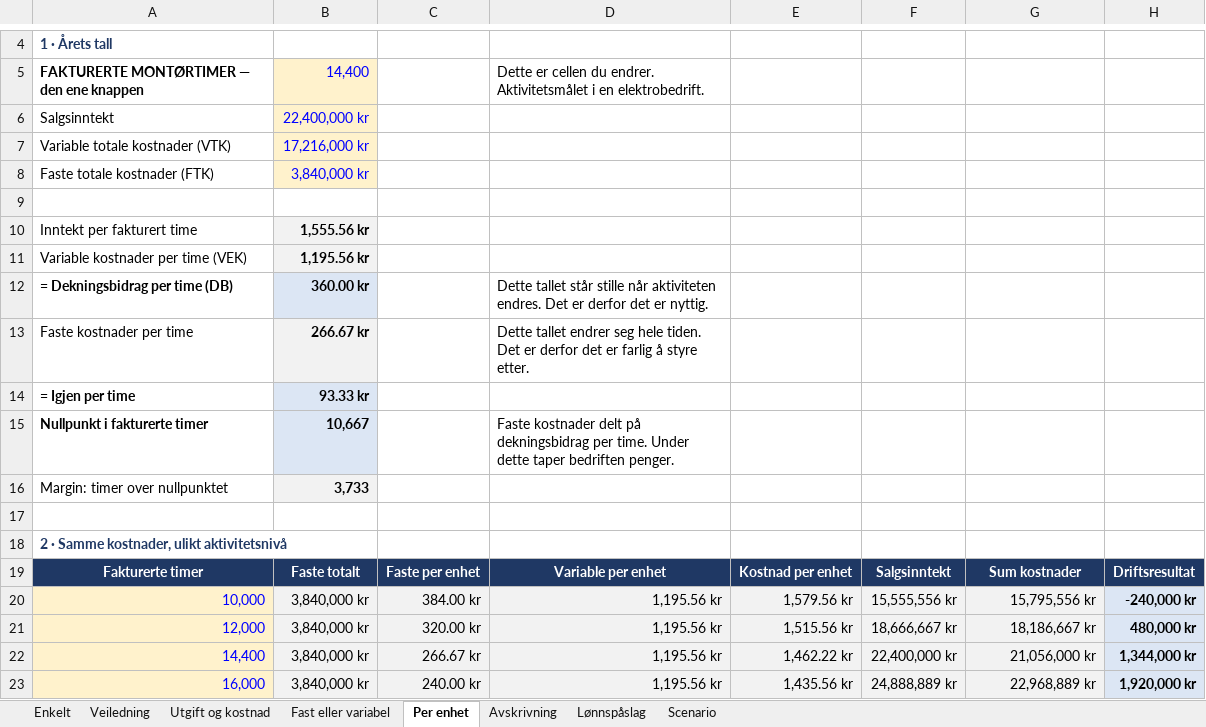
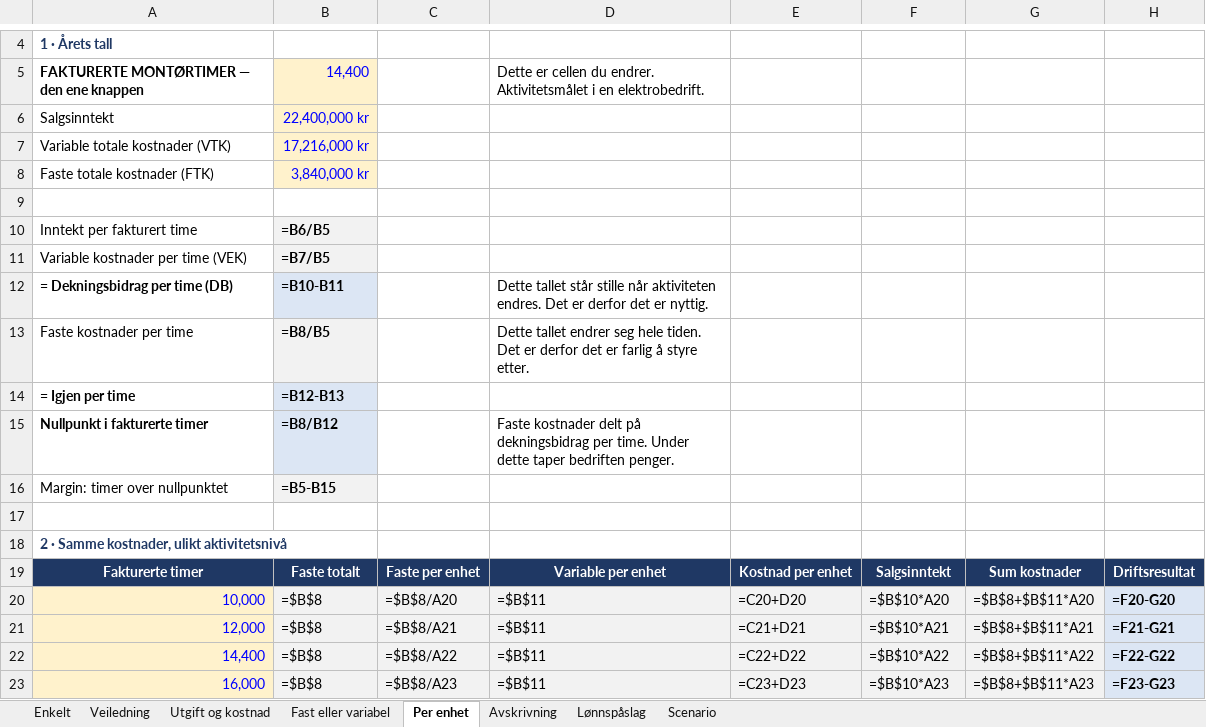
Before and after one commit to Truthseeker1968/lom-app, an Excel workbook: pensum/ok02/OK02_Viktige_begreper_Regneark_Kostnadsbegreper.xlsx, sheet Per enhet, drawn as a sheet; only a part is shown, gaps mark what is left out; values as stored, in another font and other column widths than the file's, no borders; formulas without a stored value are shown as written; conditional formats not drawn; the diff covers the shown part only; the diff names each change by its address in the sheet, - before the commit and + after, or states it on an @@ line.

```diff
--- a/pensum/ok02/OK02_Viktige_begreper_Regneark_Kostnadsbegreper.xlsx (sheet Per enhet)
+++ b/pensum/ok02/OK02_Viktige_begreper_Regneark_Kostnadsbegreper.xlsx (sheet Per enhet)
-B10: 1,555.56 kr
+B10: =B6/B5
-B11: 1,195.56 kr
+B11: =B7/B5
-B12: 360.00 kr
+B12: =B10-B11
-B13: 266.67 kr
+B13: =B8/B5
-B14: 93.33 kr
+B14: =B12-B13
-B15: 10,667
+B15: =B8/B12
-B16: 3,733
+B16: =B5-B15
-B20:B23: 3,840,000 kr
+B20:B23: =$B$8
-C20: 384.00 kr
+C20: =$B$8/A20
-D20:D23: 1,195.56 kr
+D20:D23: =$B$11
-E20: 1,579.56 kr
+E20: =C20+D20
-F20: 15,555,556 kr
+F20: =$B$10*A20
-G20: 15,795,556 kr
+G20: =$B$8+$B$11*A20
-H20: -240,000 kr
+H20: =F20-G20
-C21: 320.00 kr
+C21: =$B$8/A21
-E21: 1,515.56 kr
+E21: =C21+D21
-F21: 18,666,667 kr
+F21: =$B$10*A21
-G21: 18,186,667 kr
+G21: =$B$8+$B$11*A21
-H21: 480,000 kr
+H21: =F21-G21
-C22: 266.67 kr
+C22: =$B$8/A22
-E22: 1,462.22 kr
+E22: =C22+D22
-F22: 22,400,000 kr
+F22: =$B$10*A22
-G22: 21,056,000 kr
+G22: =$B$8+$B$11*A22
-H22: 1,344,000 kr
+H22: =F22-G22
-C23: 240.00 kr
+C23: =$B$8/A23
-E23: 1,435.56 kr
+E23: =C23+D23
-F23: 24,888,889 kr
+F23: =$B$10*A23
-G23: 22,968,889 kr
+G23: =$B$8+$B$11*A23
-H23: 1,920,000 kr
+H23: =F23-G23
```
Also changed, not shown: 10 edited cells elsewhere in this sheet, sheet Scenario, sheet Avskrivning, sheet Lønnspåslag, sheet Utgift og kostnad, sheet Fast eller variabel, sheet Enkelt, 1 more sheet, pensum/ok02/OK02_Viktige_begreper_Oppgaver_v10.xlsx, 12 other files.
